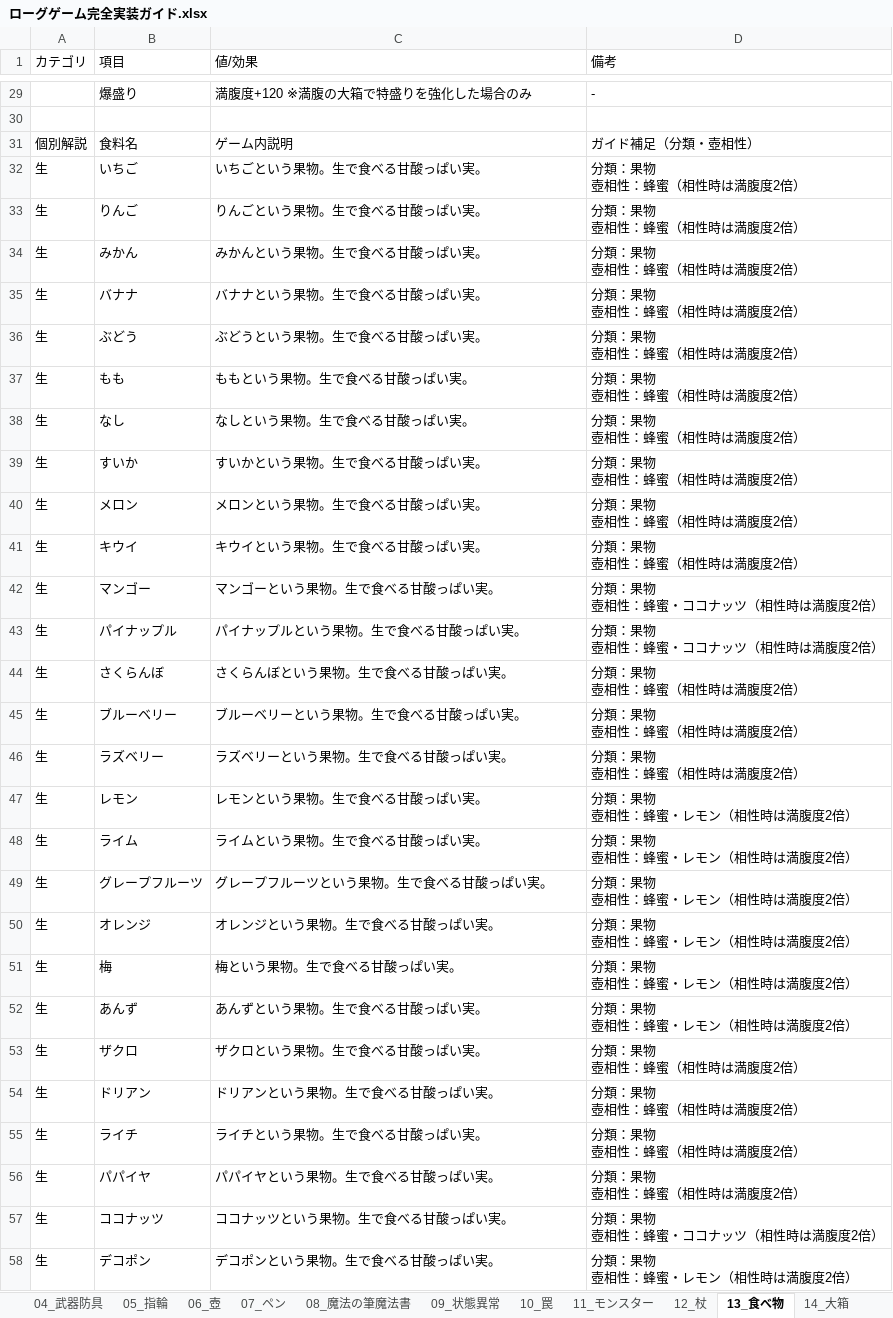
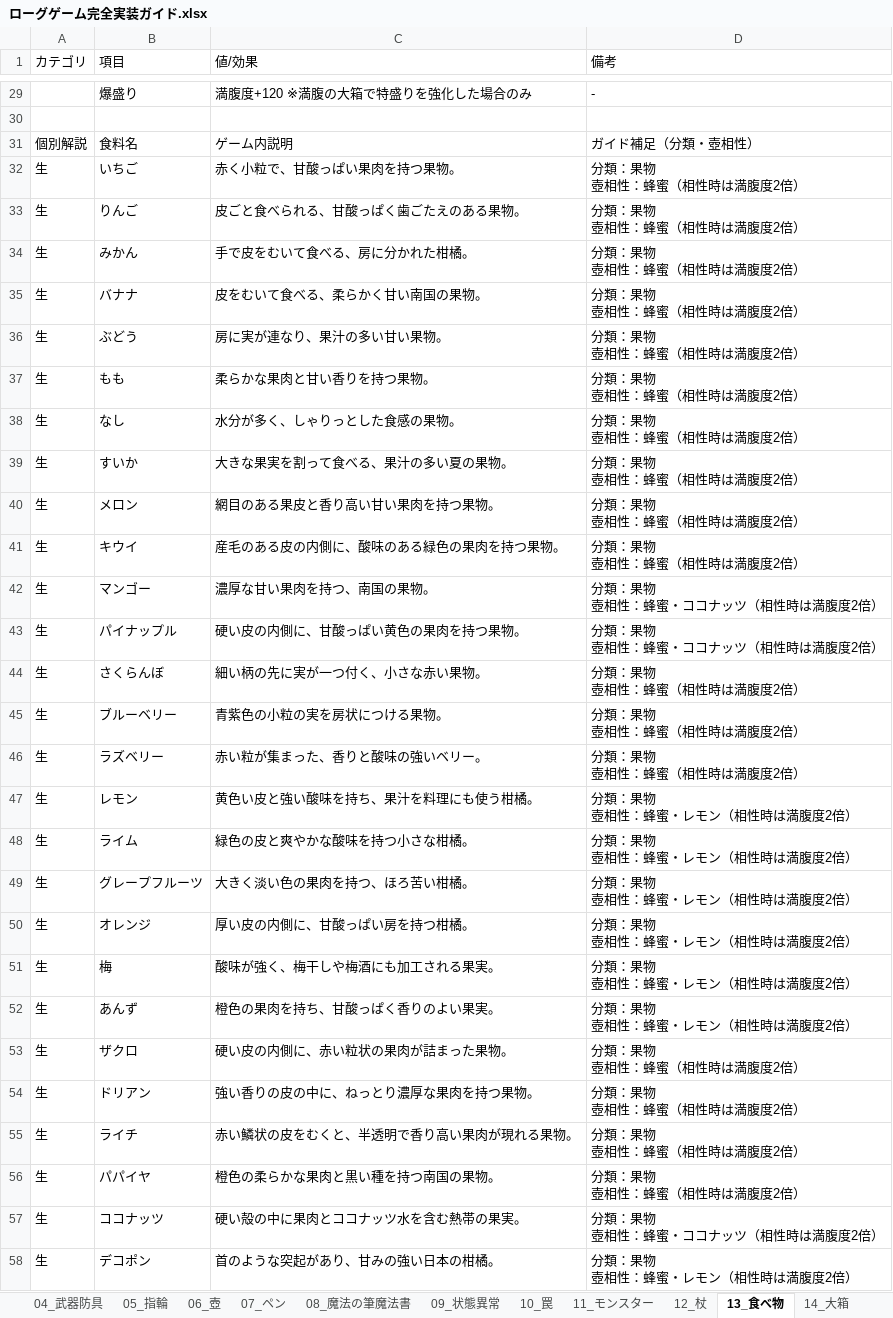
Before and after one commit to akechiment-commits/Rogue, an Excel workbook: ローグゲーム完全実装ガイド.xlsx, sheet 13_食べ物, drawn as a sheet; only a part is shown, gaps mark what is left out; values as stored, in another font and other column widths than the file's, no borders; the diff covers the shown part only; the diff names each change by its address in the sheet, - before the commit and + after, or states it on an @@ line.

```diff
--- a/ローグゲーム完全実装ガイド.xlsx (sheet 13_食べ物)
+++ b/ローグゲーム完全実装ガイド.xlsx (sheet 13_食べ物)
-C32 (値/効果): いちごという果物。生で食べる甘酸っぱい実。
+C32 (値/効果): 赤く小粒で、甘酸っぱい果肉を持つ果物。
-C33 (値/効果): りんごという果物。生で食べる甘酸っぱい実。
+C33 (値/効果): 皮ごと食べられる、甘酸っぱく歯ごたえのある果物。
-C34 (値/効果): みかんという果物。生で食べる甘酸っぱい実。
+C34 (値/効果): 手で皮をむいて食べる、房に分かれた柑橘。
-C35 (値/効果): バナナという果物。生で食べる甘酸っぱい実。
+C35 (値/効果): 皮をむいて食べる、柔らかく甘い南国の果物。
-C36 (値/効果): ぶどうという果物。生で食べる甘酸っぱい実。
+C36 (値/効果): 房に実が連なり、果汁の多い甘い果物。
-C37 (値/効果): ももという果物。生で食べる甘酸っぱい実。
+C37 (値/効果): 柔らかな果肉と甘い香りを持つ果物。
-C38 (値/効果): なしという果物。生で食べる甘酸っぱい実。
+C38 (値/効果): 水分が多く、しゃりっとした食感の果物。
-C39 (値/効果): すいかという果物。生で食べる甘酸っぱい実。
+C39 (値/効果): 大きな果実を割って食べる、果汁の多い夏の果物。
-C40 (値/効果): メロンという果物。生で食べる甘酸っぱい実。
+C40 (値/効果): 網目のある果皮と香り高い甘い果肉を持つ果物。
-C41 (値/効果): キウイという果物。生で食べる甘酸っぱい実。
+C41 (値/効果): 産毛のある皮の内側に、酸味のある緑色の果肉を持つ果物。
-C42 (値/効果): マンゴーという果物。生で食べる甘酸っぱい実。
+C42 (値/効果): 濃厚な甘い果肉を持つ、南国の果物。
-C43 (値/効果): パイナップルという果物。生で食べる甘酸っぱい実。
+C43 (値/効果): 硬い皮の内側に、甘酸っぱい黄色の果肉を持つ果物。
-C44 (値/効果): さくらんぼという果物。生で食べる甘酸っぱい実。
+C44 (値/効果): 細い柄の先に実が一つ付く、小さな赤い果物。
-C45 (値/効果): ブルーベリーという果物。生で食べる甘酸っぱい実。
+C45 (値/効果): 青紫色の小粒の実を房状につける果物。
-C46 (値/効果): ラズベリーという果物。生で食べる甘酸っぱい実。
+C46 (値/効果): 赤い粒が集まった、香りと酸味の強いベリー。
-C47 (値/効果): レモンという果物。生で食べる甘酸っぱい実。
+C47 (値/効果): 黄色い皮と強い酸味を持ち、果汁を料理にも使う柑橘。
-C48 (値/効果): ライムという果物。生で食べる甘酸っぱい実。
+C48 (値/効果): 緑色の皮と爽やかな酸味を持つ小さな柑橘。
-C49 (値/効果): グレープフルーツという果物。生で食べる甘酸っぱい実。
+C49 (値/効果): 大きく淡い色の果肉を持つ、ほろ苦い柑橘。
-C50 (値/効果): オレンジという果物。生で食べる甘酸っぱい実。
+C50 (値/効果): 厚い皮の内側に、甘酸っぱい房を持つ柑橘。
-C51 (値/効果): 梅という果物。生で食べる甘酸っぱい実。
+C51 (値/効果): 酸味が強く、梅干しや梅酒にも加工される果実。
-C52 (値/効果): あんずという果物。生で食べる甘酸っぱい実。
+C52 (値/効果): 橙色の果肉を持ち、甘酸っぱく香りのよい果実。
-C53 (値/効果): ザクロという果物。生で食べる甘酸っぱい実。
+C53 (値/効果): 硬い皮の内側に、赤い粒状の果肉が詰まった果物。
-C54 (値/効果): ドリアンという果物。生で食べる甘酸っぱい実。
+C54 (値/効果): 強い香りの皮の中に、ねっとり濃厚な果肉を持つ果物。
-C55 (値/効果): ライチという果物。生で食べる甘酸っぱい実。
+C55 (値/効果): 赤い鱗状の皮をむくと、半透明で香り高い果肉が現れる果物。
-C56 (値/効果): パパイヤという果物。生で食べる甘酸っぱい実。
+C56 (値/効果): 橙色の柔らかな果肉と黒い種を持つ南国の果物。
-C57 (値/効果): ココナッツという果物。生で食べる甘酸っぱい実。
+C57 (値/効果): 硬い殻の中に果肉とココナッツ水を含む熱帯の果実。
-C58 (値/効果): デコポンという果物。生で食べる甘酸っぱい実。
+C58 (値/効果): 首のような突起があり、甘みの強い日本の柑橘。
```
Also changed, not shown: 1473 edited cells elsewhere in this sheet, sheet 14_大箱, 3 other files.
